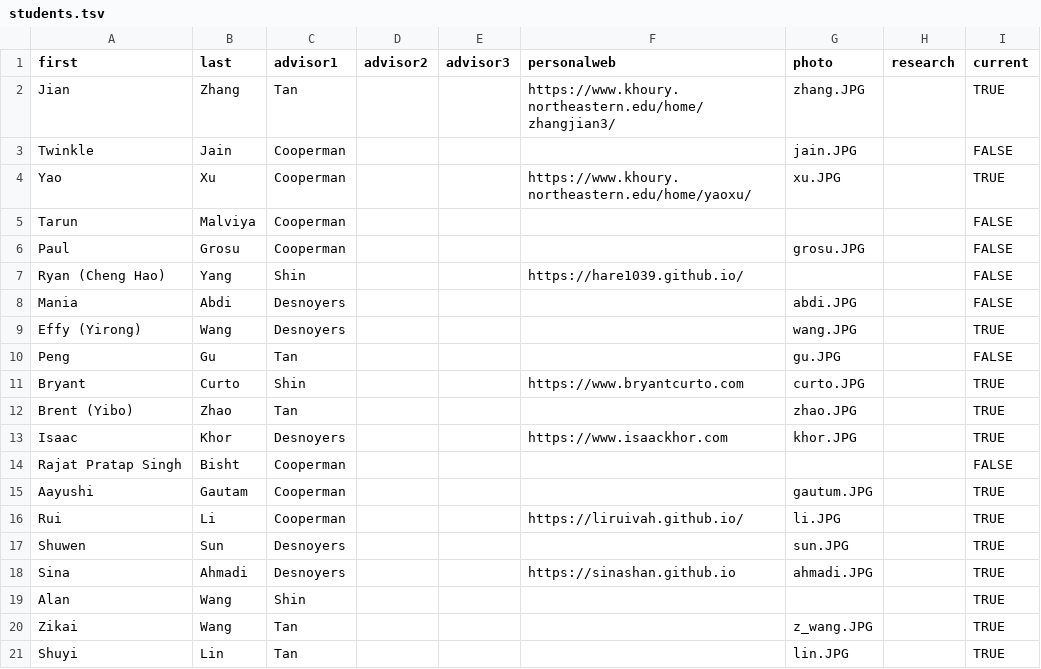
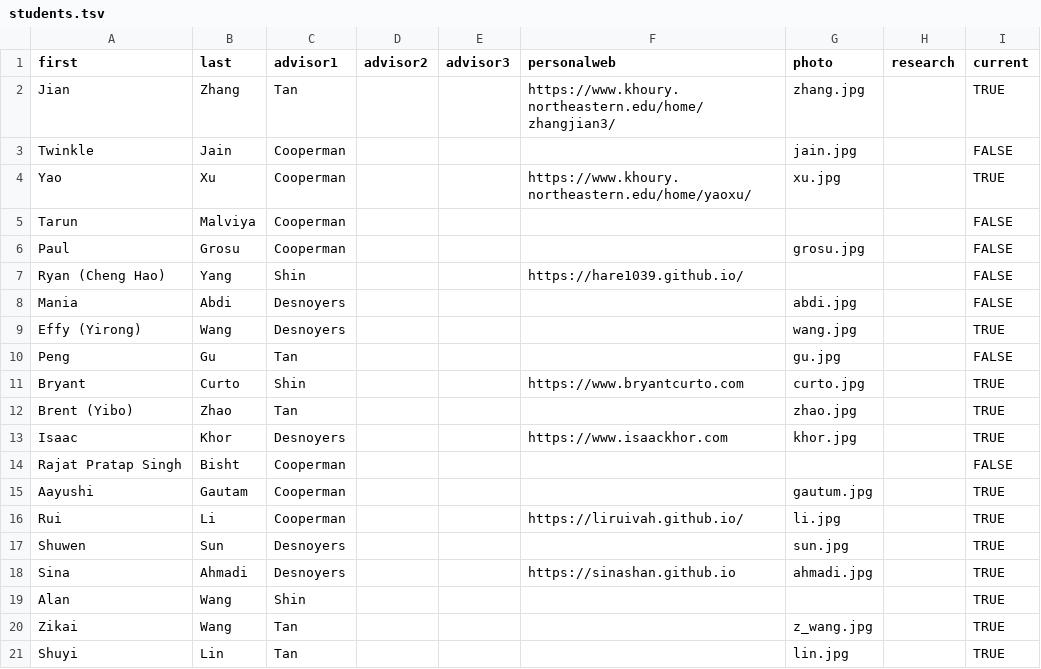
Before and after one commit to neu-srg/neu-srg.github.io, a TSV file: _data/students.tsv, drawn as a sheet.

```diff
--- a/_data/students.tsv
+++ b/_data/students.tsv
@@ -1,21 +1,21 @@
 first	last	advisor1	advisor2	advisor3	personalweb	photo	research	current
-Jian	Zhang	Tan			https://www.khoury.northeastern.edu/home/zhangjian3/ 	zhang.JPG		TRUE
-Twinkle	Jain	Cooperman				jain.JPG		FALSE
-Yao	Xu	Cooperman			https://www.khoury.northeastern.edu/home/yaoxu/	xu.JPG		TRUE
+Jian	Zhang	Tan			https://www.khoury.northeastern.edu/home/zhangjian3/ 	zhang.jpg		TRUE
+Twinkle	Jain	Cooperman				jain.jpg		FALSE
+Yao	Xu	Cooperman			https://www.khoury.northeastern.edu/home/yaoxu/	xu.jpg		TRUE
 Tarun	Malviya	Cooperman						FALSE
-Paul	Grosu	Cooperman				grosu.JPG		FALSE
+Paul	Grosu	Cooperman				grosu.jpg		FALSE
 Ryan (Cheng Hao)	Yang	Shin			https://hare1039.github.io/			FALSE
-Mania	Abdi	Desnoyers				abdi.JPG		FALSE
-Effy (Yirong)	Wang	Desnoyers				wang.JPG		TRUE
-Peng	Gu	Tan				gu.JPG		FALSE
-Bryant	Curto	Shin			https://www.bryantcurto.com	curto.JPG		TRUE
-Brent (Yibo)	Zhao	Tan				zhao.JPG		TRUE
-Isaac	Khor	Desnoyers			https://www.isaackhor.com	khor.JPG		TRUE
+Mania	Abdi	Desnoyers				abdi.jpg		FALSE
+Effy (Yirong)	Wang	Desnoyers				wang.jpg		TRUE
+Peng	Gu	Tan				gu.jpg		FALSE
+Bryant	Curto	Shin			https://www.bryantcurto.com	curto.jpg		TRUE
+Brent (Yibo)	Zhao	Tan				zhao.jpg		TRUE
+Isaac	Khor	Desnoyers			https://www.isaackhor.com	khor.jpg		TRUE
 Rajat Pratap Singh	Bisht	Cooperman						FALSE
-Aayushi	Gautam	Cooperman				gautum.JPG		TRUE
-Rui	Li	Cooperman			https://liruivah.github.io/	li.JPG		TRUE
-Shuwen	Sun	Desnoyers				sun.JPG		TRUE
-Sina	Ahmadi	Desnoyers			https://sinashan.github.io	ahmadi.JPG		TRUE
+Aayushi	Gautam	Cooperman				gautum.jpg		TRUE
+Rui	Li	Cooperman			https://liruivah.github.io/	li.jpg		TRUE
+Shuwen	Sun	Desnoyers				sun.jpg		TRUE
+Sina	Ahmadi	Desnoyers			https://sinashan.github.io	ahmadi.jpg		TRUE
 Alan	Wang	Shin						TRUE
-Zikai	Wang	Tan				z_wang.JPG		TRUE
-Shuyi	Lin	Tan				lin.JPG		TRUE
+Zikai	Wang	Tan				z_wang.jpg		TRUE
+Shuyi	Lin	Tan				lin.jpg		TRUE
```
